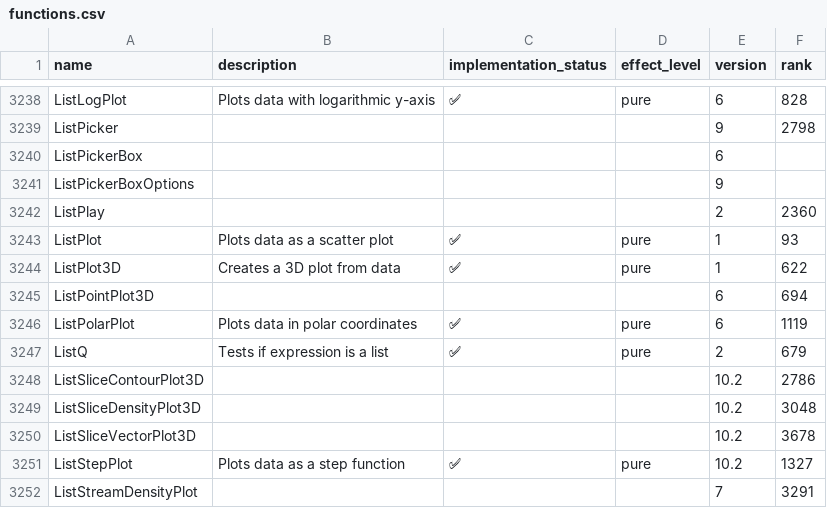
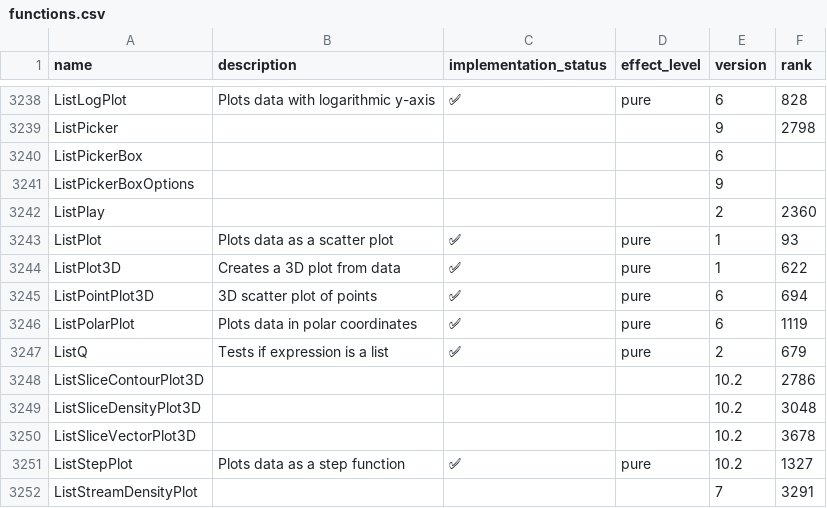
Before and after one commit to ad-si/Woxi, a CSV file: functions.csv, drawn as a sheet; only a part is shown, gaps mark what is left out.

Commit message:
Implement ListPointPlot3D for 3D scatter plots
Renders individual data points as circles in 3D space with depth
sorting. Supports single and multiple datasets (with color palette),
ImageSize option, and proper 3D axes.

```diff
--- a/functions.csv
+++ b/functions.csv
@@ -3244,3 +3244,3 @@ ListPlot,Plots data as a scatter plot,✅,pure,1,93
 ListPlot3D,Creates a 3D plot from data,✅,pure,1,622
-ListPointPlot3D,,,,6,694
+ListPointPlot3D,3D scatter plot of points,✅,pure,6,694
 ListPolarPlot,Plots data in polar coordinates,✅,pure,6,1119
```
Also changed, not shown: 8 other files.
